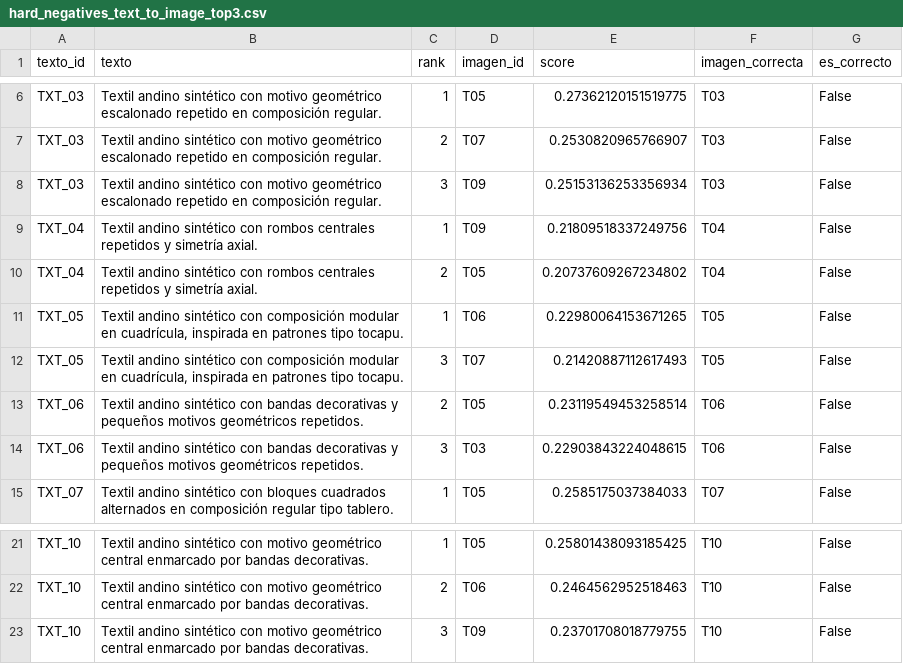
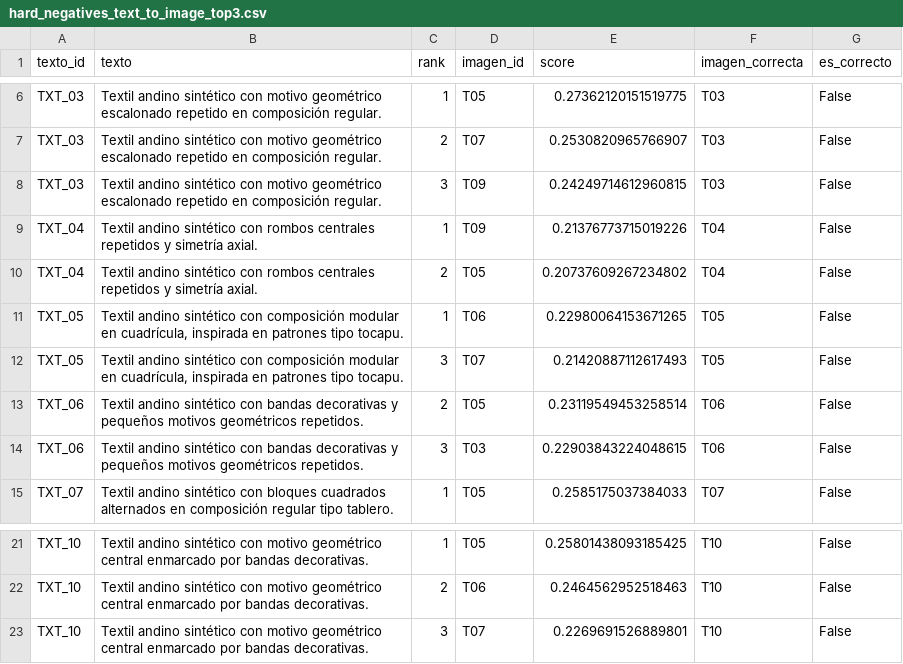
Before and after one commit to hsancheza90-art/mcc225-albef-textiles-andinos, a CSV file: results/hard_negatives_text_to_image_top3.csv, drawn as a sheet; only a part is shown, gaps mark what is left out.

```diff
--- a/results/hard_negatives_text_to_image_top3.csv
+++ b/results/hard_negatives_text_to_image_top3.csv
@@ -7,4 +7,4 @@ TXT_03,Textil andino sintético con motivo geométrico escalonado repetido en co
 TXT_03,Textil andino sintético con motivo geométrico escalonado repetido en composición regular.,2,T07,0.2530820965766907,T03,False
-TXT_03,Textil andino sintético con motivo geométrico escalonado repetido en composición regular.,3,T09,0.25153136253356934,T03,False
-TXT_04,Textil andino sintético con rombos centrales repetidos y simetría axial.,1,T09,0.21809518337249756,T04,False
+TXT_03,Textil andino sintético con motivo geométrico escalonado repetido en composición regular.,3,T09,0.24249714612960815,T03,False
+TXT_04,Textil andino sintético con rombos centrales repetidos y simetría axial.,1,T09,0.21376773715019226,T04,False
 TXT_04,Textil andino sintético con rombos centrales repetidos y simetría axial.,2,T05,0.20737609267234802,T04,False
@@ -22,2 +22,2 @@ TXT_10,Textil andino sintético con motivo geométrico central enmarcado por ban
 TXT_10,Textil andino sintético con motivo geométrico central enmarcado por bandas decorativas.,2,T06,0.2464562952518463,T10,False
-TXT_10,Textil andino sintético con motivo geométrico central enmarcado por bandas decorativas.,3,T09,0.23701708018779755,T10,False
+TXT_10,Textil andino sintético con motivo geométrico central enmarcado por bandas decorativas.,3,T07,0.2269691526889801,T10,False
```
Also changed, not shown: results/error_analysis_image_to_text.csv, results/hard_negatives_image_to_text_top3.csv, 16 other files.
